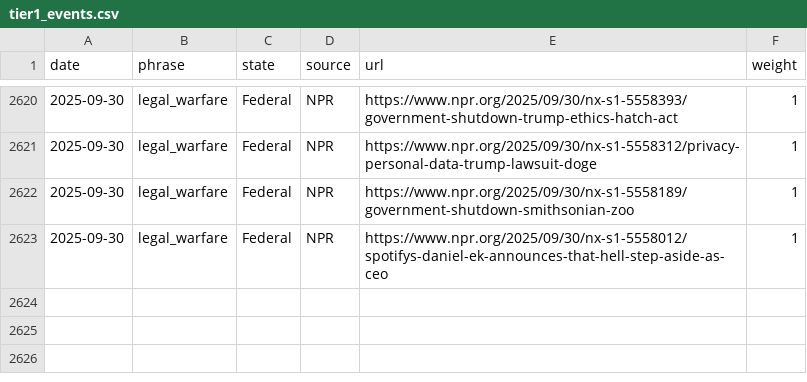
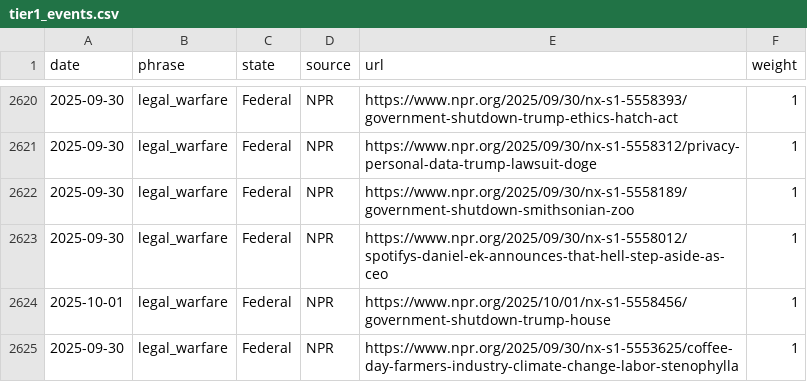
Before and after one commit to roll-for-error/us-authoritarian-heatmap, a CSV file: tier1-map/tier1_events.csv, drawn as a sheet; only a part is shown, gaps mark what is left out; the diff names each change by its address in the sheet, - before the commit and + after, or states it on an @@ line.

```diff
--- a/tier1-map/tier1_events.csv
+++ b/tier1-map/tier1_events.csv
+row 2624: 2025-10-01 | legal_warfare | Federal | NPR | https://www.npr.org/2025/10/01/nx-s1-5558456/government-shutdown-trump-house | 1
+row 2625: 2025-09-30 | legal_warfare | Federal | NPR | https://www.npr.org/2025/09/30/nx-s1-5553625/coffee-day-farmers-industry-climate-change-labor-stenophylla | 1
```
